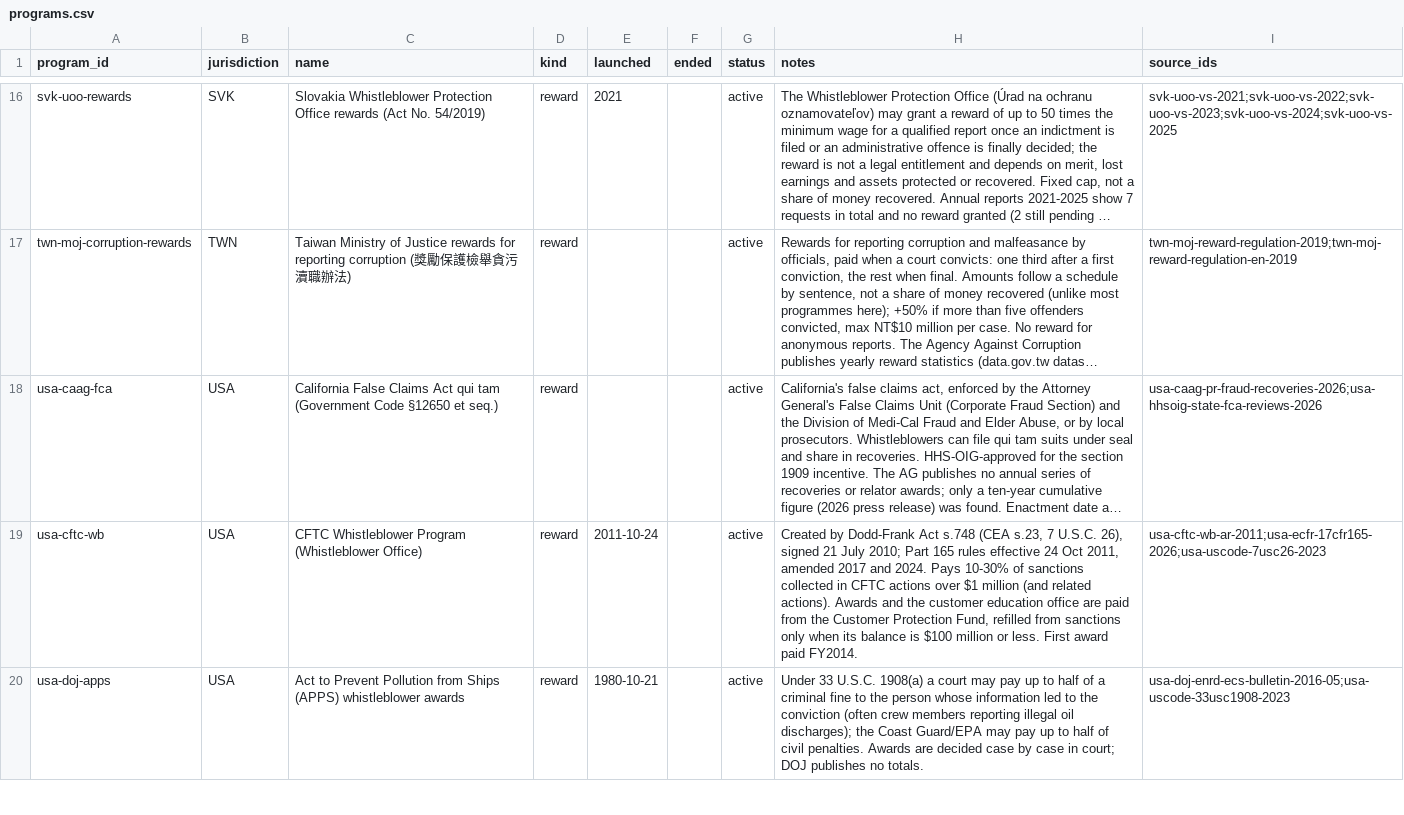
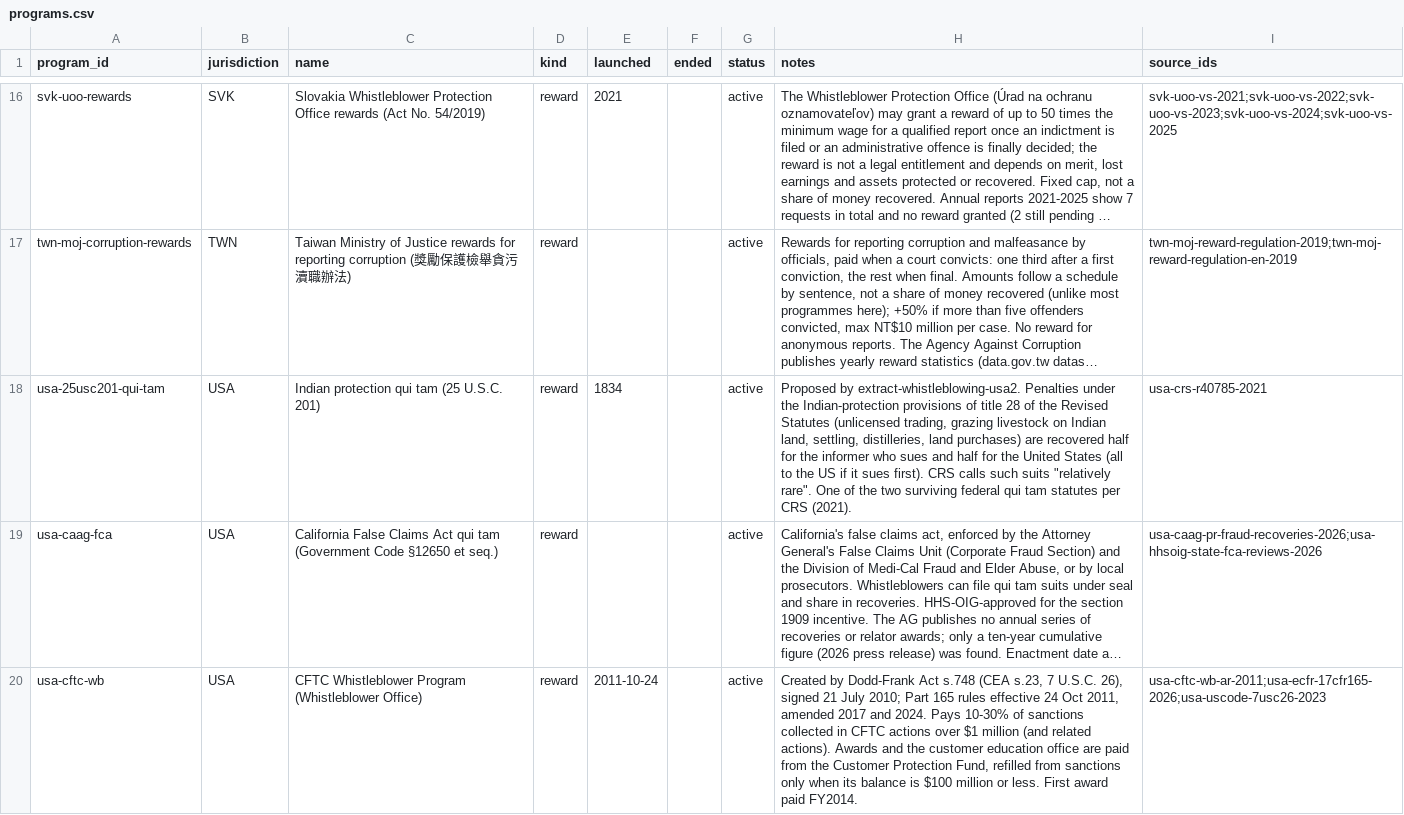
Before and after one commit to oscarleoo/data, a CSV file: topics/whistleblowing/data/programs.csv, drawn as a sheet; only a part is shown, gaps mark what is left out; the shorter side is filled out with more unchanged rows; long unchanged cells end in …; the diff names each change by its address in the sheet, - before the commit and + after, or states it on an @@ line.

```diff
--- a/topics/whistleblowing/data/programs.csv
+++ b/topics/whistleblowing/data/programs.csv
+row 18: usa-25usc201-qui-tam | USA | Indian protection qui tam (25 U.S.C. 201) | reward | 1834 |  | active | Proposed by extract-whistleblowing-usa2. Penalties under the Indian-protection provisions of title 28 of the Revised Statutes (unlicensed trading, grazing livestock on Indian land, settling, distilleries, land purchases) are recovered half for the informer who sues and half for the United States (all to the US if it sues first). CRS calls such suits "relatively rare". One of the two surviving federal qui tam statutes per CRS (2021). | usa-crs-r40785-2021
```
Also changed, not shown: topics/whistleblowing/data/events.csv, topics/whistleblowing/data/indicators.csv, 5 other files.
